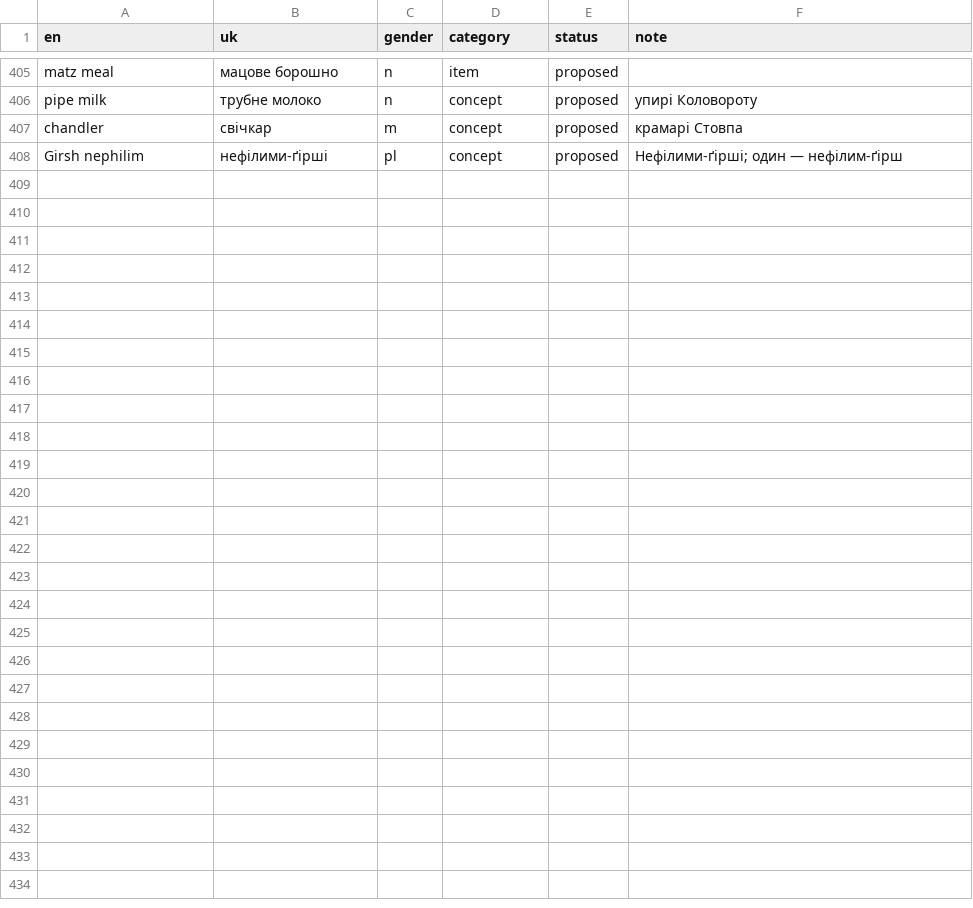
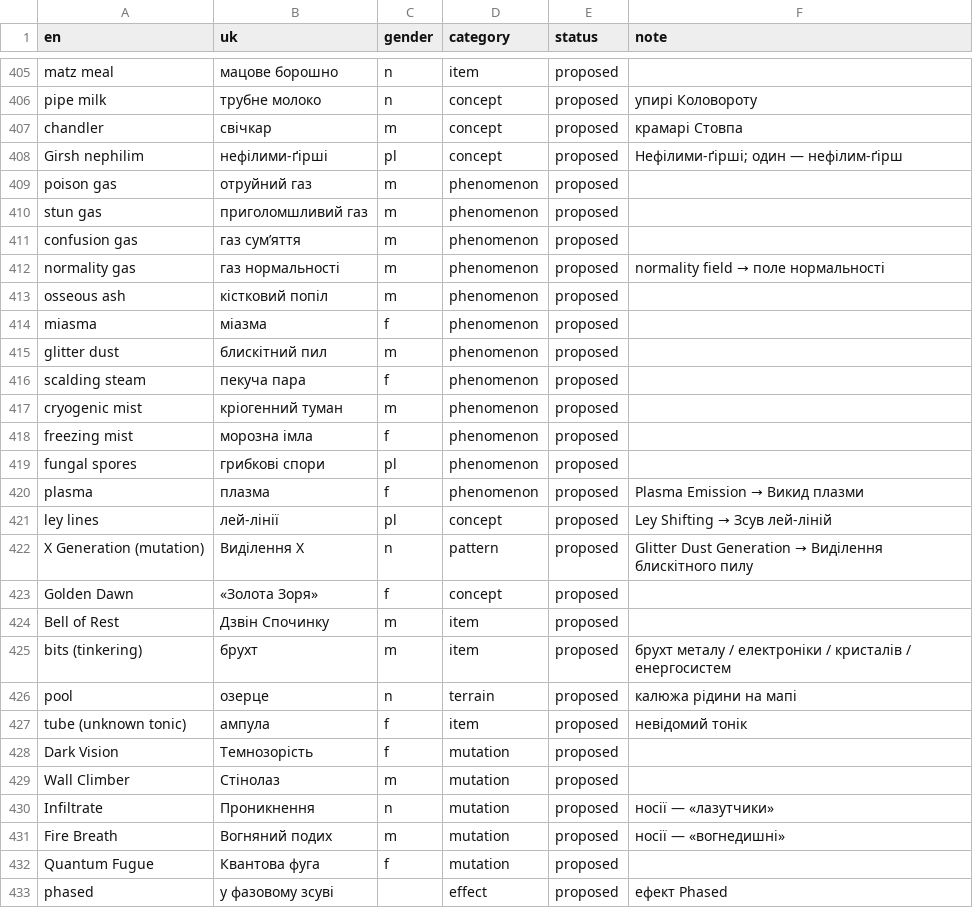
Before and after one commit to mikeKuharuk/Caves-of-Qud-UA, a TSV file: glossary/terms.tsv, drawn as a sheet; only a part is shown, gaps mark what is left out.

```diff
--- a/glossary/terms.tsv
+++ b/glossary/terms.tsv
@@ -408 +408,26 @@ chandler	свічкар	m	concept	proposed	крамарі Стовпа
 Girsh nephilim	нефілими-ґірші	pl	concept	proposed	Нефілими-ґірші; один — нефілим-ґірш
+poison gas	отруйний газ	m	phenomenon	proposed	
+stun gas	приголомшливий газ	m	phenomenon	proposed	
+confusion gas	газ сум’яття	m	phenomenon	proposed	
+normality gas	газ нормальності	m	phenomenon	proposed	normality field → поле нормальності
+osseous ash	кістковий попіл	m	phenomenon	proposed	
+miasma	міазма	f	phenomenon	proposed	
+glitter dust	блискітний пил	m	phenomenon	proposed	
+scalding steam	пекуча пара	f	phenomenon	proposed	
+cryogenic mist	кріогенний туман	m	phenomenon	proposed	
+freezing mist	морозна імла	f	phenomenon	proposed	
+fungal spores	грибкові спори	pl	phenomenon	proposed	
+plasma	плазма	f	phenomenon	proposed	Plasma Emission → Викид плазми
+ley lines	лей-лінії	pl	concept	proposed	Ley Shifting → Зсув лей-ліній
+X Generation (mutation)	Виділення X	n	pattern	proposed	Glitter Dust Generation → Виділення блискітного пилу
+Golden Dawn	«Золота Зоря»	f	concept	proposed	
+Bell of Rest	Дзвін Спочинку	m	item	proposed	
+bits (tinkering)	брухт	m	item	proposed	брухт металу / електроніки / кристалів / енергосистем
+pool	озерце	n	terrain	proposed	калюжа рідини на мапі
+tube (unknown tonic)	ампула	f	item	proposed	невідомий тонік
+Dark Vision	Темнозорість	f	mutation	proposed	
+Wall Climber	Стінолаз	m	mutation	proposed	
+Infiltrate	Проникнення	n	mutation	proposed	носії — «лазутчики»
+Fire Breath	Вогняний подих	m	mutation	proposed	носії — «вогнедишні»
+Quantum Fugue	Квантова фуга	f	mutation	proposed	
+phased	у фазовому зсуві		effect	proposed	ефект Phased
```
Also changed, not shown: 13 other files.
